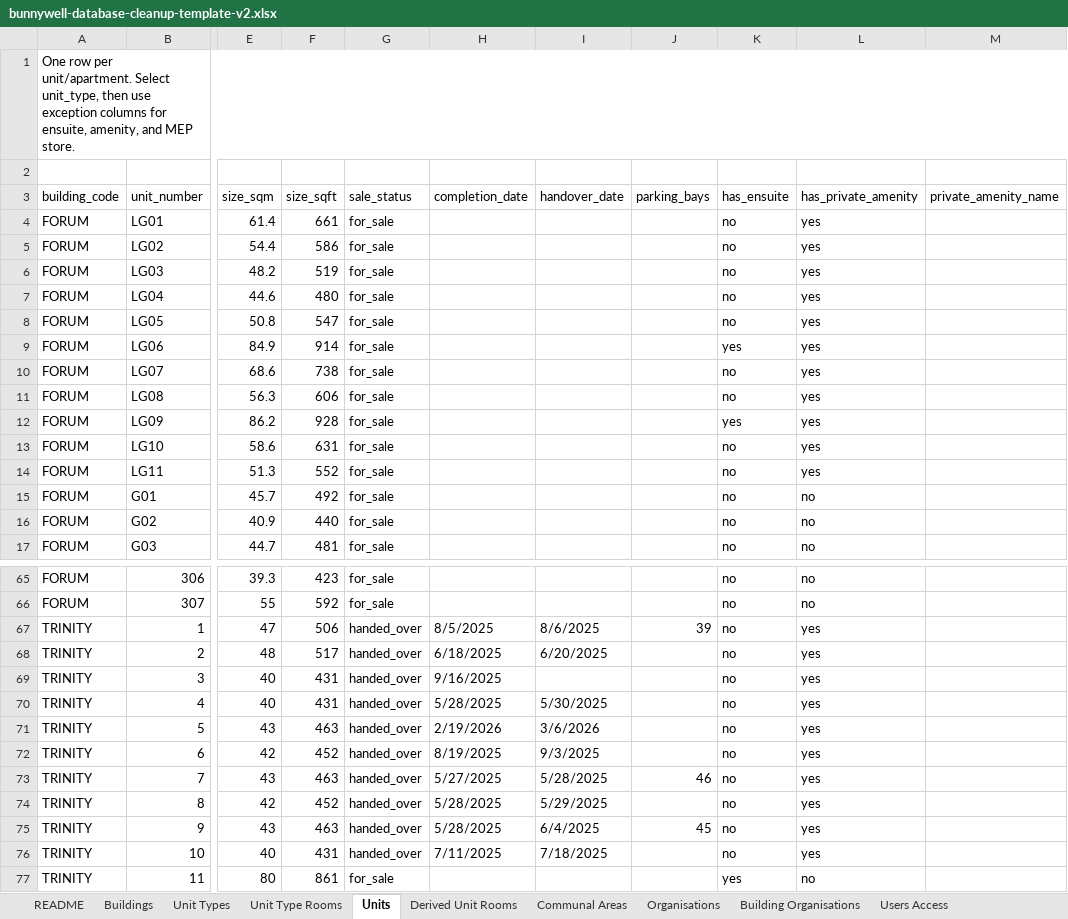
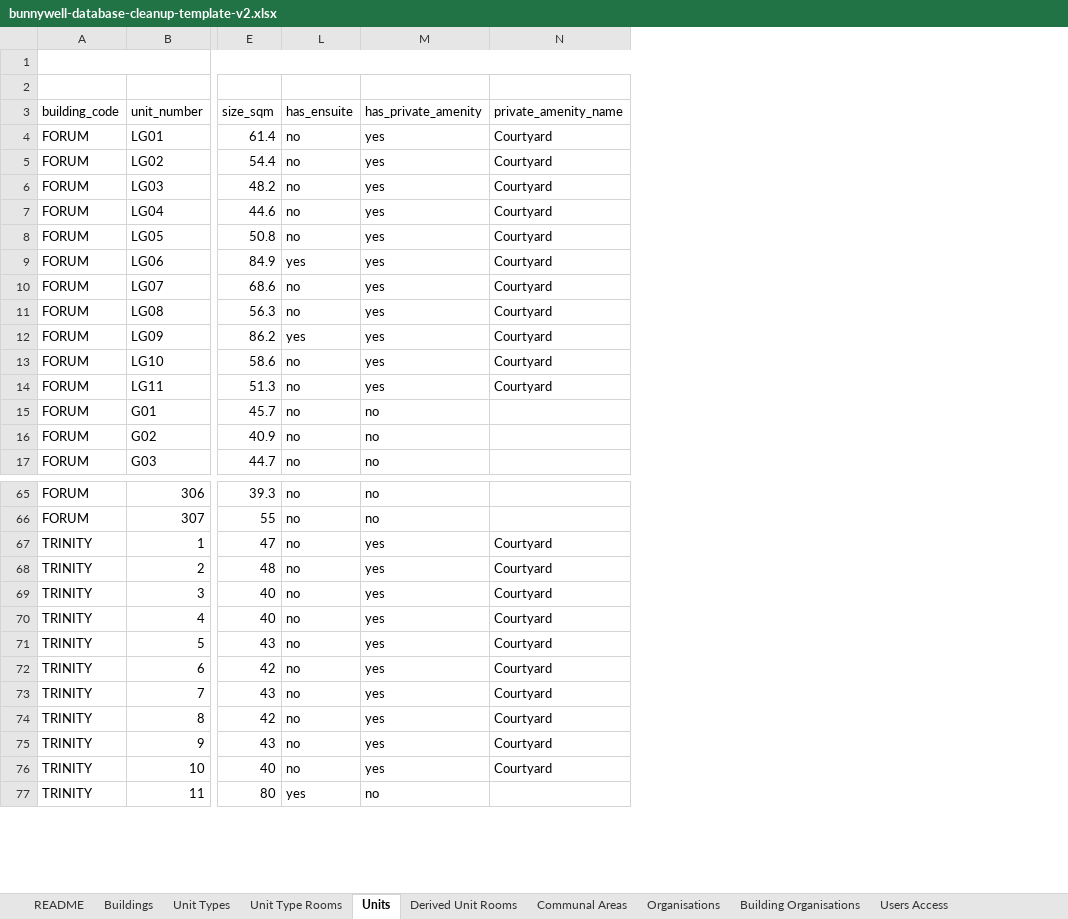
Before and after one commit to carl916/Bunnywell_Portal, an Excel workbook: docs/bunnywell-database-cleanup-template-v2.xlsx, sheet Units, drawn as a sheet; only a part is shown, gaps mark what is left out; values as stored, in another font and other column widths than the file's, no cell formats; conditional formats not drawn; removed rows and columns are numbered as before the commit, all else as after; the diff covers the shown part only; the diff names each change by its address in the sheet, - before the commit and + after, or states it on an @@ line.

```diff
--- a/docs/bunnywell-database-cleanup-template-v2.xlsx (sheet Units)
+++ b/docs/bunnywell-database-cleanup-template-v2.xlsx (sheet Units)
@@ column F (size_sqft) hidden, rows 4-17: 661 | 586 | 519 | 480 | 547 | 914 | 738 | 606 | 928 | 631 | 552 | 492 | 440 | 481; rows 65-77: 423 | 592 | 506 | 517 | 431 | 431 | 463 | 452 | 463 | 452 | 463 | 431 | 861 @@
@@ column G (sale_status) hidden, rows 4-17: all for_sale; rows 65-77: for_sale | for_sale | handed_over | handed_over | handed_over | handed_over | handed_over | handed_over | handed_over | handed_over | handed_over | handed_over | for_sale @@
@@ column H (completion_date) hidden, rows 67-76: 8/5/2025 | 6/18/2025 | 9/16/2025 | 5/28/2025 | 2/19/2026 | 8/19/2025 | 5/27/2025 | 5/28/2025 | 5/28/2025 | 7/11/2025 @@
@@ column I (handover_date) hidden, rows 67-76: 8/6/2025 | 6/20/2025 |  | 5/30/2025 | 3/6/2026 | 9/3/2025 | 5/28/2025 | 5/29/2025 | 6/4/2025 | 7/18/2025 @@
@@ column J (parking_bays) hidden, rows 67-75: 39 |  |  |  |  |  | 46 |  | 45 @@
-A1 (building_code): One row per unit/apartment. Select unit_type, then use exception columns for ensuite, amenity, and MEP store.
+A1 (building_code): (empty)
-N4:N14 (private_amenity_name): (empty)
+N4:N14 (private_amenity_name): Courtyard
-N67:N76 (private_amenity_name): (empty)
+N67:N76 (private_amenity_name): Courtyard
```
Also changed, not shown: 64 added rows elsewhere in this sheet, sheet Communal Areas, sheet Building Organisations, sheet Organisations, sheet Buildings, cell formats, hidden cells, 11 other files.
